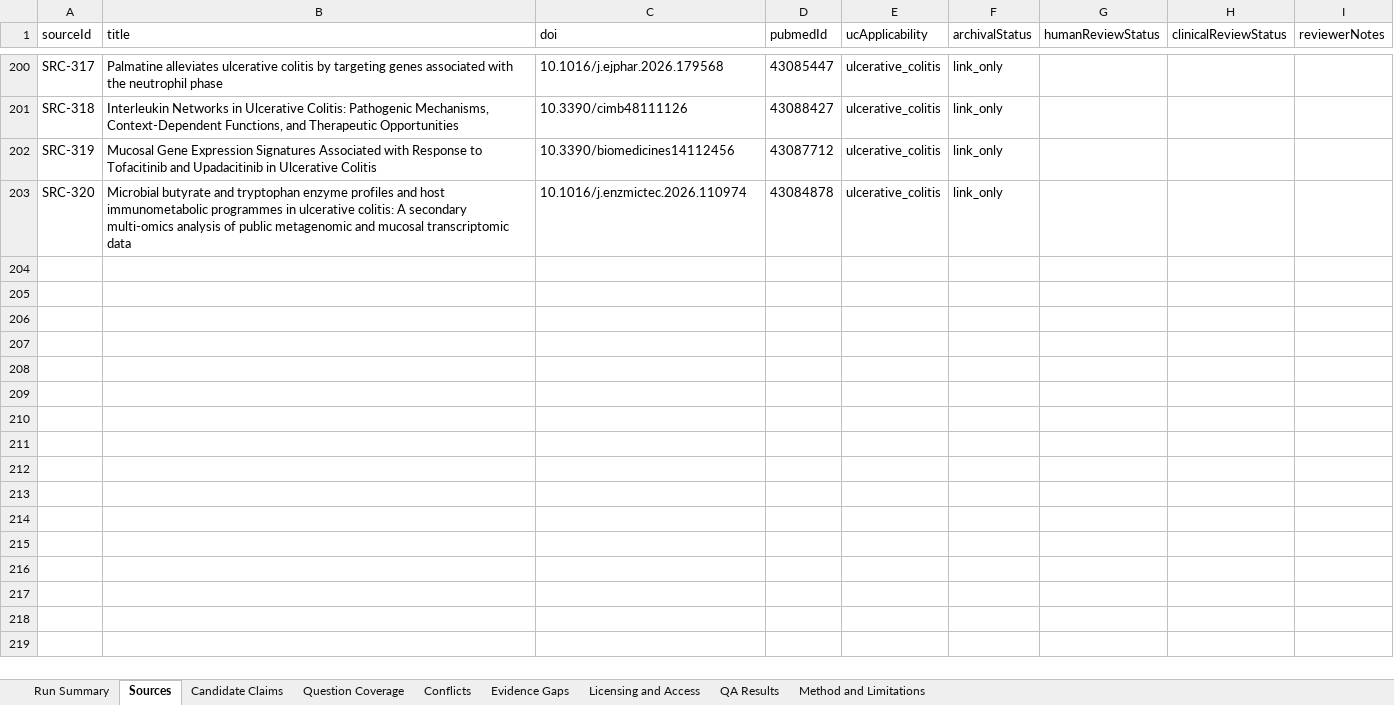
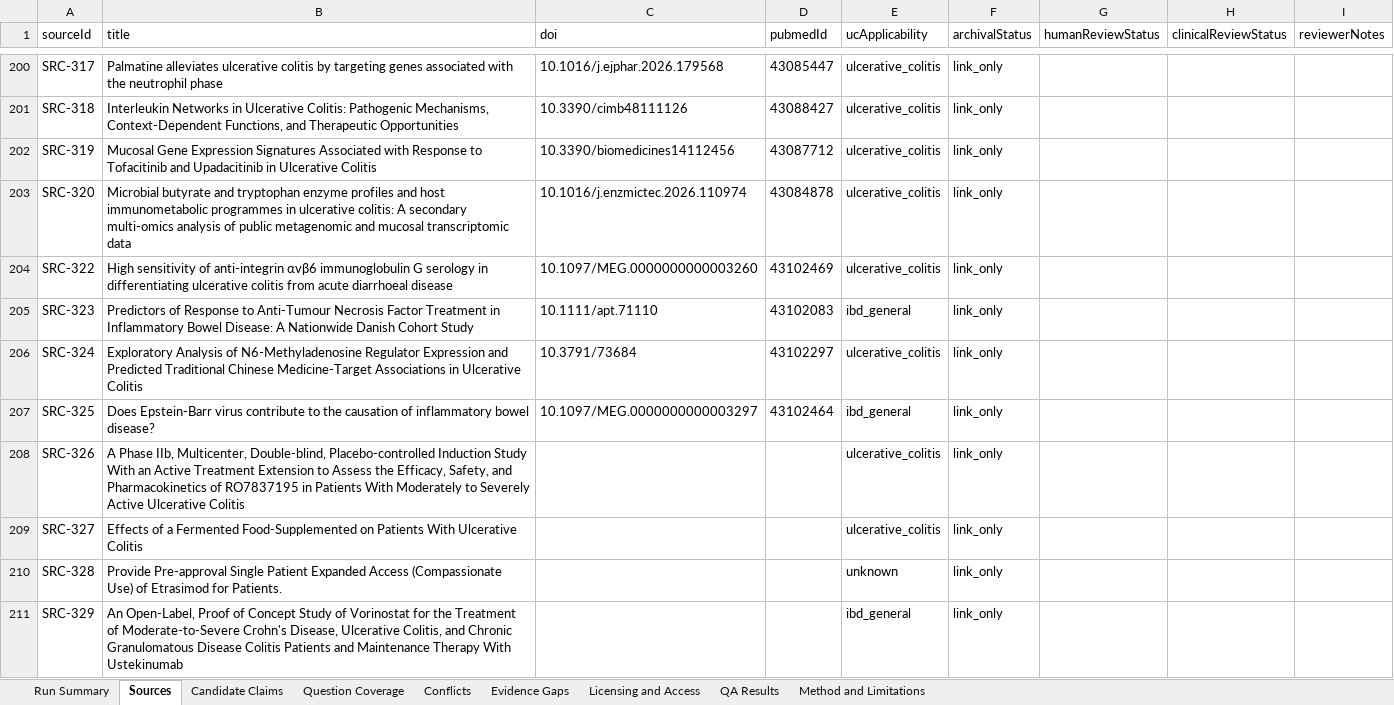
Before and after one commit to janakiramvit/uc-agent, an Excel workbook: knowledge/uc-evidence-expansion/reviewer-workbook.xlsx, sheet Sources, drawn as a sheet; only a part is shown, gaps mark what is left out; values as stored, in another font and other column widths than the file's, no borders; the diff covers the shown part only; the diff names each change by its address in the sheet, - before the commit and + after, or states it on an @@ line.

```diff
--- a/knowledge/uc-evidence-expansion/reviewer-workbook.xlsx (sheet Sources)
+++ b/knowledge/uc-evidence-expansion/reviewer-workbook.xlsx (sheet Sources)
+row 204: SRC-322 | High sensitivity of anti-integrin αvβ6 immunoglobulin G serology in differentiating ulcerative colitis from acute diarrhoeal disease | 10.1097/MEG.0000000000003260 | 43102469 | ulcerative_colitis | link_only
+row 205: SRC-323 | Predictors of Response to Anti-Tumour Necrosis Factor Treatment in Inflammatory Bowel Disease: A Nationwide Danish Cohort Study | 10.1111/apt.71110 | 43102083 | ibd_general | link_only
+row 206: SRC-324 | Exploratory Analysis of N6-Methyladenosine Regulator Expression and Predicted Traditional Chinese Medicine-Target Associations in Ulcerative Colitis | 10.3791/73684 | 43102297 | ulcerative_colitis | link_only
+row 207: SRC-325 | Does Epstein-Barr virus contribute to the causation of inflammatory bowel disease? | 10.1097/MEG.0000000000003297 | 43102464 | ibd_general | link_only
+row 208: SRC-326 | A Phase IIb, Multicenter, Double-blind, Placebo-controlled Induction Study With an Active Treatment Extension to Assess the Efficacy, Safety, and Pharmacokinetics of RO7837195 in Patients With Moderately to Severely Active Ulcerative Colitis |  |  | ulcerative_colitis | link_only
+row 209: SRC-327 | Effects of a Fermented Food-Supplemented on Patients With Ulcerative Colitis |  |  | ulcerative_colitis | link_only
+row 210: SRC-328 | Provide Pre-approval Single Patient Expanded Access (Compassionate Use) of Etrasimod for Patients. |  |  | unknown | link_only
+row 211: SRC-329 | An Open-Label, Proof of Concept Study of Vorinostat for the Treatment of Moderate-to-Severe Crohn's Disease, Ulcerative Colitis, and Chronic Granulomatous Disease Colitis Patients and Maintenance Therapy With Ustekinumab |  |  | ibd_general | link_only
```
Also changed, not shown: 7 added rows elsewhere in this sheet, sheet Licensing and Access, sheet Candidate Claims, sheet Run Summary, 16 other files.
